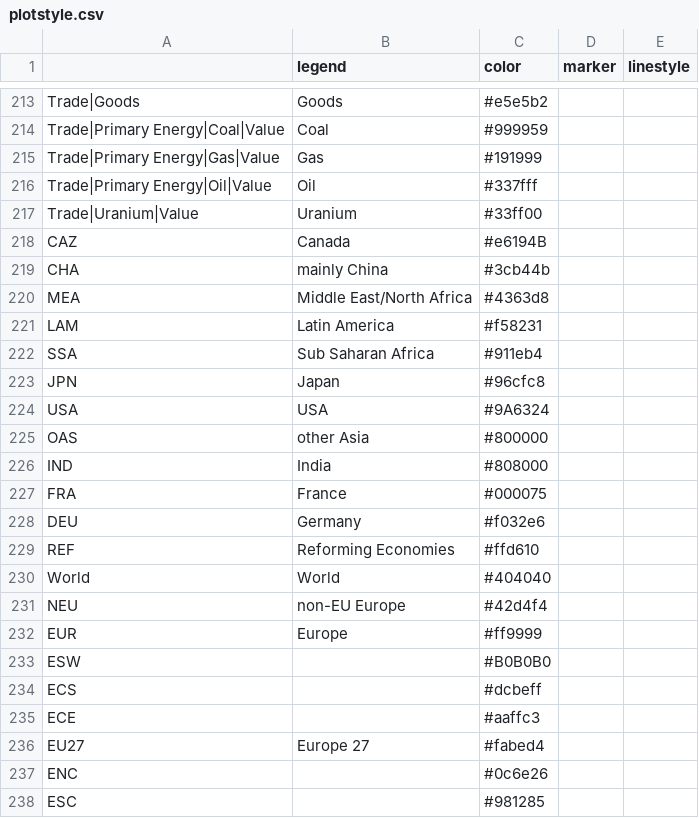
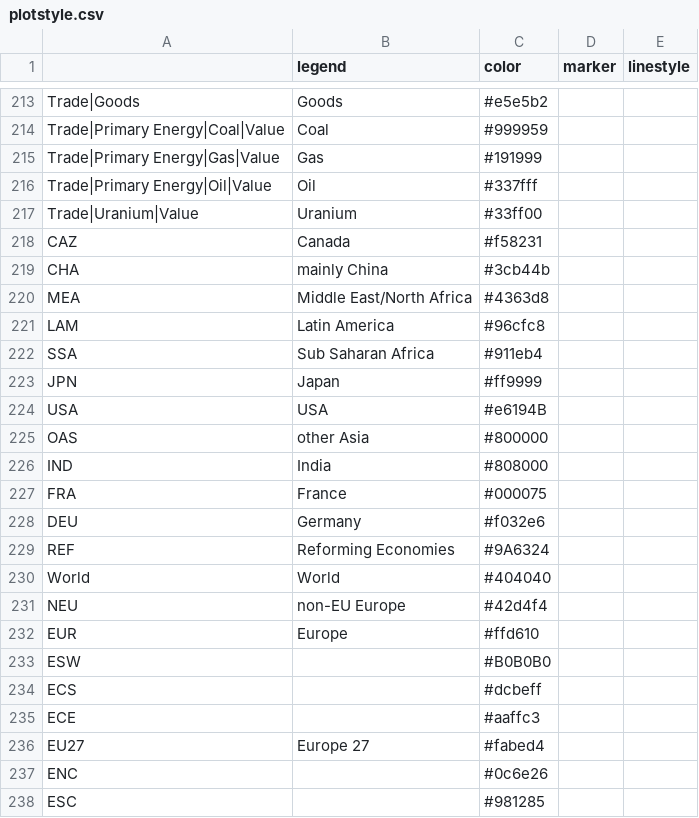
Before and after one commit to pik-piam/mip, a CSV file: inst/extdata/plotstyle.csv, drawn as a sheet; only a part is shown, gaps mark what is left out.

Commit message:
Red and yellow colors for main OECD regions

```diff
--- a/inst/extdata/plotstyle.csv
+++ b/inst/extdata/plotstyle.csv
@@ -217,9 +217,9 @@ Trade|Primary Energy|Oil|Value;Oil;#337fff;;
 Trade|Uranium|Value;Uranium;#33ff00;;
-CAZ;Canada;#e6194B;;
+CAZ;Canada;#f58231;;
 CHA;mainly China;#3cb44b;;
 MEA;Middle East/North Africa;#4363d8;;
-LAM;Latin America;#f58231;;
+LAM;Latin America;#96cfc8;;
 SSA;Sub Saharan Africa;#911eb4;;
-JPN;Japan;#96cfc8;;
-USA;USA;#9A6324;;
+JPN;Japan;#ff9999;;
+USA;USA;#e6194B;;
 OAS;other Asia;#800000;;
@@ -228,6 +228,6 @@ FRA;France;#000075;;
 DEU;Germany;#f032e6;;
-REF;Reforming Economies;#ffd610;;
+REF;Reforming Economies;#9A6324;;
 World;World;#404040;;
 NEU;non-EU Europe;#42d4f4;;
-EUR;Europe;#ff9999;;
+EUR;Europe;#ffd610;;
 ESW;;#B0B0B0;;
```
